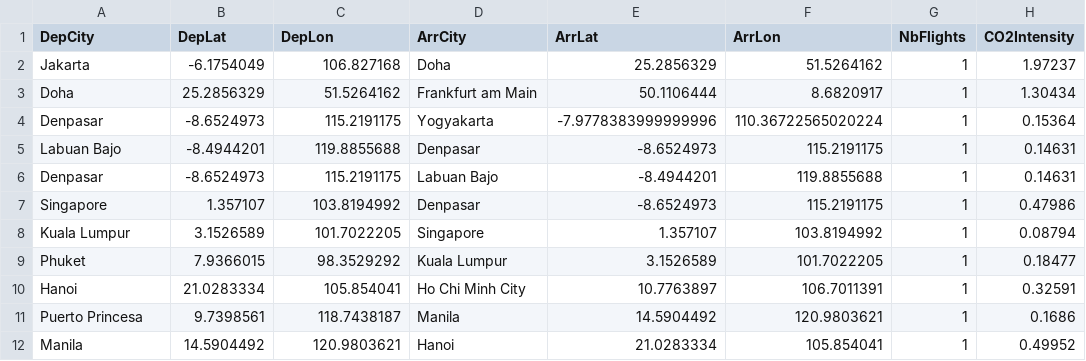
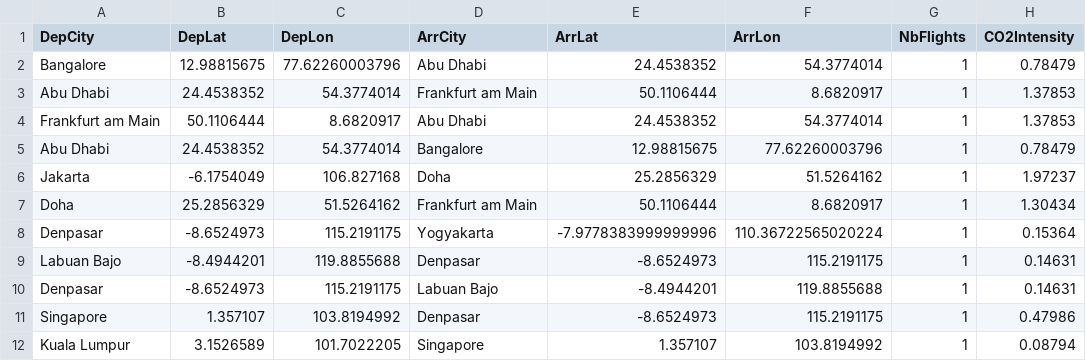
Before and after one commit to armandyam/armandyam.github.io, a CSV file: assets/data/flights.csv, drawn as a sheet; only a part is shown; the shorter side is filled out with more unchanged rows.

Commit message:
Updating flight co2 data
Files added:
/Users/armandyam/Documents/personal_projects/github_academicpages/armandyam.github.io/_posts/2024-11-07-flights.html
/Users/armandyam/Documents/personal_projects/github_academicpages/armandyam.github.io/assets/data/diet_data.json
/Users/armandyam/Documents/personal_projects/github_academicpages/armandyam.github.io/assets/data/flights.csv
/Users/armandyam/Documents/personal_projects/github_academicpages/armandyam.github.io/assets/data/transport_distances.csv

```diff
--- a/assets/data/flights.csv
+++ b/assets/data/flights.csv
@@ -1,2 +1,6 @@
 DepCity,DepLat,DepLon,ArrCity,ArrLat,ArrLon,NbFlights,CO2Intensity
+Bangalore,12.98815675,77.62260003796,Abu Dhabi,24.4538352,54.3774014,1,0.78479
+Abu Dhabi,24.4538352,54.3774014,Frankfurt am Main,50.1106444,8.6820917,1,1.37853
+Frankfurt am Main,50.1106444,8.6820917,Abu Dhabi,24.4538352,54.3774014,1,1.37853
+Abu Dhabi,24.4538352,54.3774014,Bangalore,12.98815675,77.62260003796,1,0.78479
 Jakarta,-6.1754049,106.827168,Doha,25.2856329,51.5264162,1,1.97237
```
Also changed, not shown: assets/data/transport_distances.csv, 2 other files.
